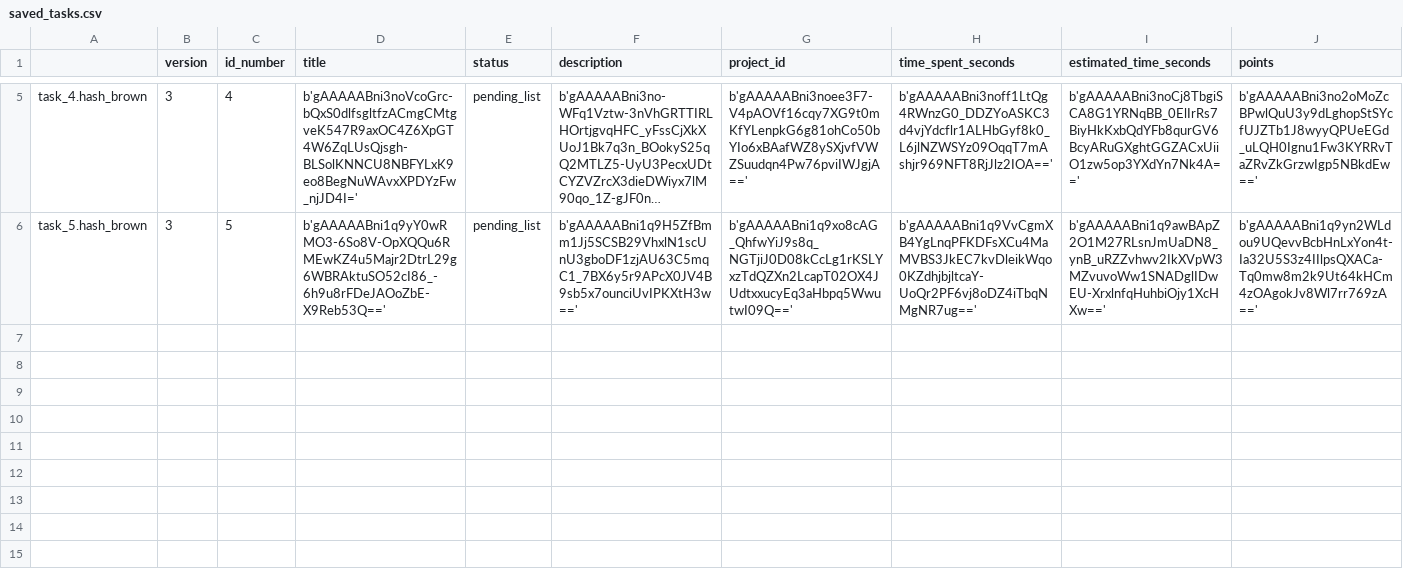
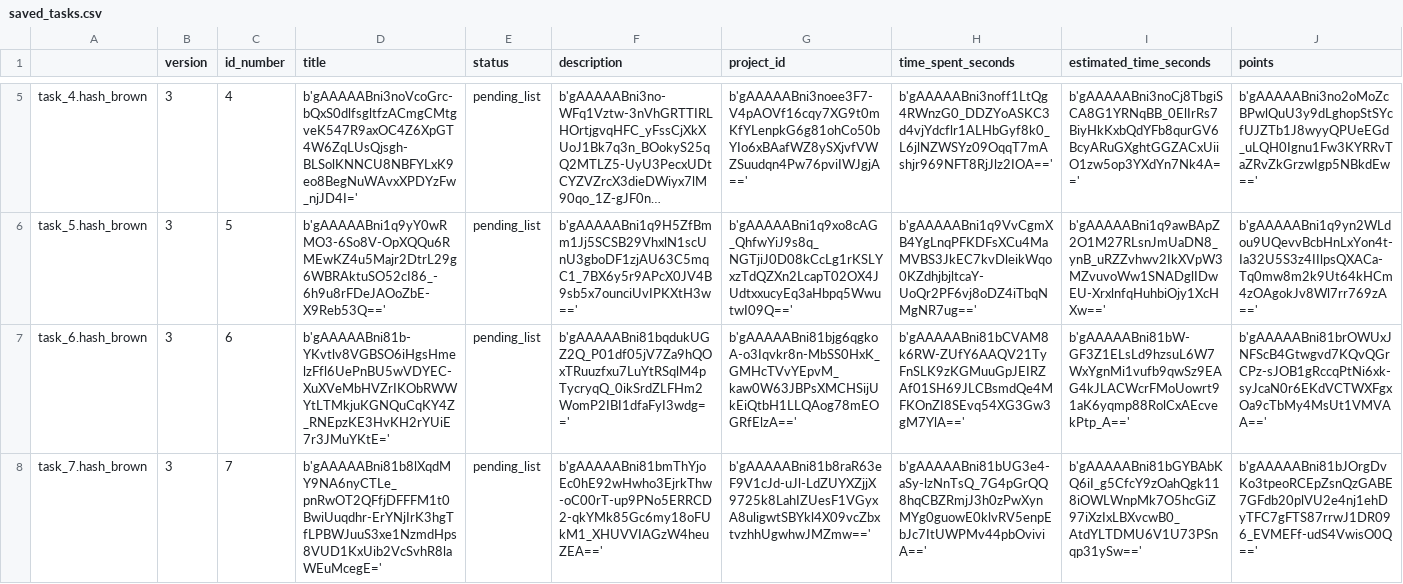
Before and after one commit to Mazchoo/ToDoQt, a CSV file: SavedToDo/saved_tasks.csv, drawn as a sheet; only a part is shown, gaps mark what is left out; long unchanged cells end in …; rows hold the shown columns only; the diff names each change by its address in the sheet, - before the commit and + after, or states it on an @@ line.

```diff
--- a/SavedToDo/saved_tasks.csv
+++ b/SavedToDo/saved_tasks.csv
+row 7: task_6.hash_brown | 3 | 6 | b'gAAAAABni81b-YKvtlv8VGBSO6iHgsHmelzFfl6UePnBU5wVDYEC-XuXVeMbHVZrIKObRWWYtLTMkjuKGNQuCqKY4Z_RNEpzKE3HvKH2rYUiE7r3JMuYKtE=' | pending_list | b'gAAAAABni81bqdukUGZ2Q_P01df05jV7Za9hQOxTRuuzfxu7LuYtRSqlM4pTycryqQ_0ikSrdZLFHm2WomP2IBI1dfaFyI3wdg==' | b'gAAAAABni81bjg6qgkoA-o3Iqvkr8n-MbSS0HxK_GMHcTVvYEpvM_kaw0W63JBPsXMCHSijUkEiQtbH1LLQAog78mEOGRfElzA==' | b'gAAAAABni81bCVAM8k6RW-ZUfY6AAQV21TyFnSLK9zKGMuuGpJEIRZAf01SH69JLCBsmdQe4MFKOnZI8SEvq54XG3Gw3gM7YlA==' | b'gAAAAABni81bW-GF3Z1ELsLd9hzsuL6W7WxYgnMi1vufb9qwSz9EAG4kJLACWcrFMoUowrt91aK6yqmp88RolCxAEcvekPtp_A==' | b'gAAAAABni81brOWUxJNFScB4Gtwgvd7KQvQGrCPz-sJOB1gRccqPtNi6xk-syJcaN0r6EKdVCTWXFgxOa9cTbMy4MsUt1VMVAA=='
+row 8: task_7.hash_brown | 3 | 7 | b'gAAAAABni81b8lXqdMY9NA6nyCTLe_pnRwOT2QFfjDFFFM1t0BwiUuqdhr-ErYNjIrK3hgTfLPBWJuuS3xe1NzmdHps8VUD1KxUib2VcSvhR8laWEuMcegE=' | pending_list | b'gAAAAABni81bmThYjoEc0hE92wHwho3EjrkThw-oC00rT-up9PNo5ERRCD2-qkYMk85Gc6my18oFUkM1_XHUVVIAGzW4heuZEA==' | b'gAAAAABni81b8raR63eF9V1cJd-uJl-LdZUYXZjjX9725k8LahIZUesF1VGyxA8uligwtSBYkl4X09vcZbxtvzhhUgwhwJMZmw==' | b'gAAAAABni81bUG3e4-aSy-lzNnTsQ_7G4pGrQQ8hqCBZRmjJ3h0zPwXynMYg0guowE0klvRV5enpEbJc7ItUWPMv44pbOviviA==' | b'gAAAAABni81bGYBAbKQ6iI_g5CfcY9zOahQgk118iOWLWnpMk7O5hcGiZ97iXzIxLBXvcwB0_AtdYLTDMU6V1U73PSnqp31ySw==' | b'gAAAAABni81bJOrgDvKo3tpeoRCEpZsnQzGABE7GFdb20plVU2e4nj1ehDyTFC7gFTS87rrwJ1DR096_EVMEFf-udS4VwisO0Q=='
```
Also changed, not shown: SavedToDo/saved_projects.csv.
